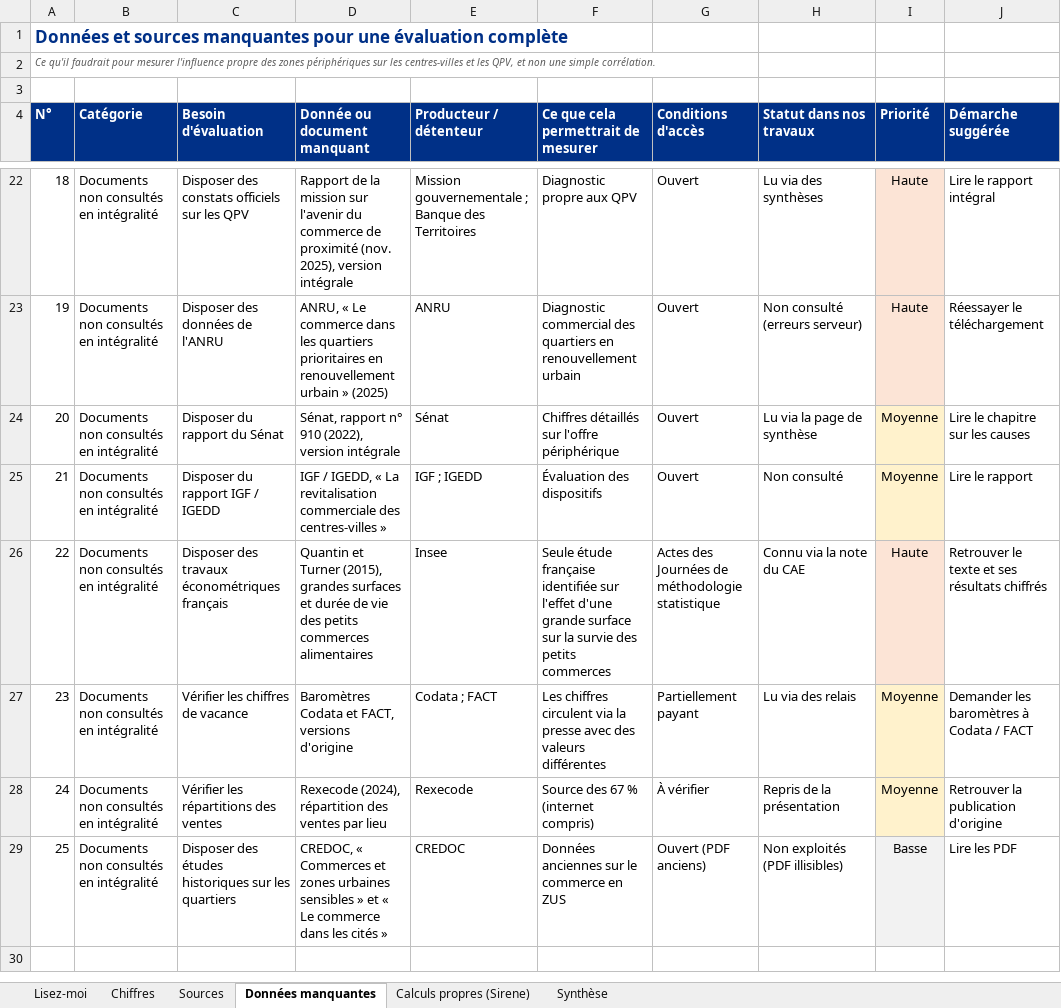
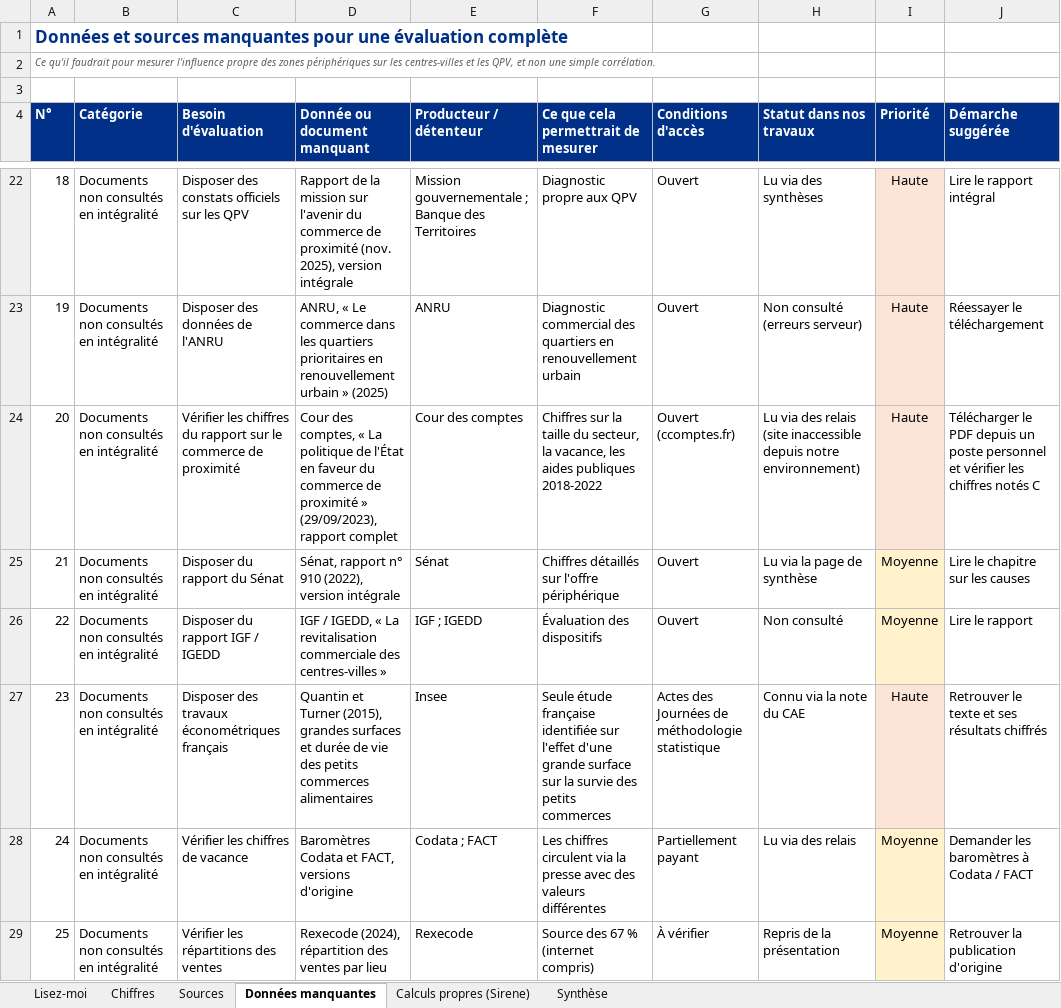
Before and after one commit to camillemathis565-lang/test, an Excel workbook: etat_de_l_art/chiffres_zones_commerciales_centres_villes_QPV.xlsx, sheet Données manquantes, drawn as a sheet; only a part is shown, gaps mark what is left out; the shorter side is filled out with more unchanged rows; values as stored, in another font and other column widths than the file's, no borders; charts and pictures not drawn; addresses are those after the commit; the diff names each change by its address in the sheet, - before the commit and + after, or states it on an @@ line.

```diff
--- a/etat_de_l_art/chiffres_zones_commerciales_centres_villes_QPV.xlsx (sheet Données manquantes)
+++ b/etat_de_l_art/chiffres_zones_commerciales_centres_villes_QPV.xlsx (sheet Données manquantes)
+row 24: 20 | Documents non consultés en intégralité | Vérifier les chiffres du rapport sur le commerce de proximité | Cour des comptes, « La politique de l'État en faveur du commerce de proximité » (29/09/2023), rapport complet | Cour des comptes | Chiffres sur la taille du secteur, la vacance, les aides publiques 2018-2022 | Ouvert (ccomptes.fr) | Lu via des relais (site inaccessible depuis notre environnement) | Haute | Télécharger le PDF depuis un poste personnel et vérifier les chiffres notés C
@@ column A (N°) renumbered from row 25 down @@
```
Also changed, not shown: sheet Chiffres, sheet Synthèse, sheet Sources, formulas that keep their value, 4 other files.
